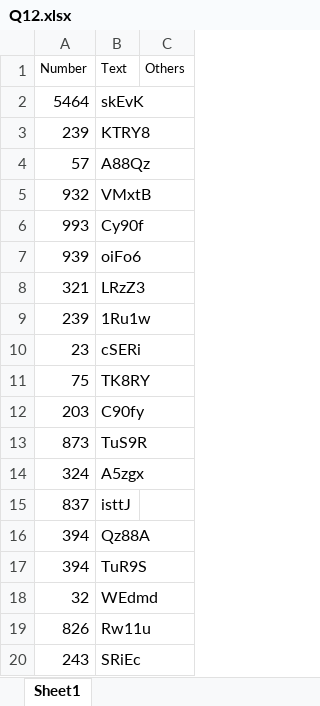
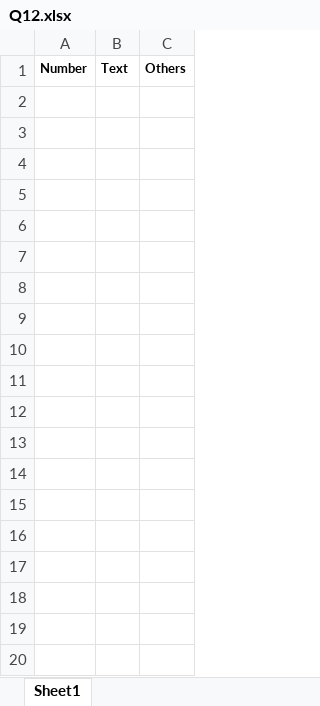
Before and after one commit to SteffinRayen/fluffy-chainsaw, an Excel workbook: WIP/files/Q12.xlsx, sheet Sheet1, drawn as a sheet; only a part is shown; values as stored, in another font and other column widths than the file's, no borders; the diff covers the shown part only; the diff names each change by its address in the sheet, - before the commit and + after, or states it on an @@ line.

```diff
--- a/WIP/files/Q12.xlsx (sheet Sheet1)
+++ b/WIP/files/Q12.xlsx (sheet Sheet1)
-A1:C1 bold: off
+A1:C1 bold: on
-row 2: 5464 | skEvK
-row 3: 239 | KTRY8
-row 4: 57 | A88Qz
-row 5: 932 | VMxtB
-row 6: 993 | Cy90f
-row 7: 939 | oiFo6
-row 8: 321 | LRzZ3
-row 9: 239 | 1Ru1w
-row 10: 23 | cSERi
-row 11: 75 | TK8RY
-row 12: 203 | C90fy
-row 13: 873 | TuS9R
-row 14: 324 | A5zgx
-row 15: 837 | isttJ
-row 16: 394 | Qz88A
-row 17: 394 | TuR9S
-row 18: 32 | WEdmd
-row 19: 826 | Rw11u
-row 20: 243 | SRiEc
```
Also changed, not shown: 222 removed rows elsewhere in this sheet, 1 other file.
